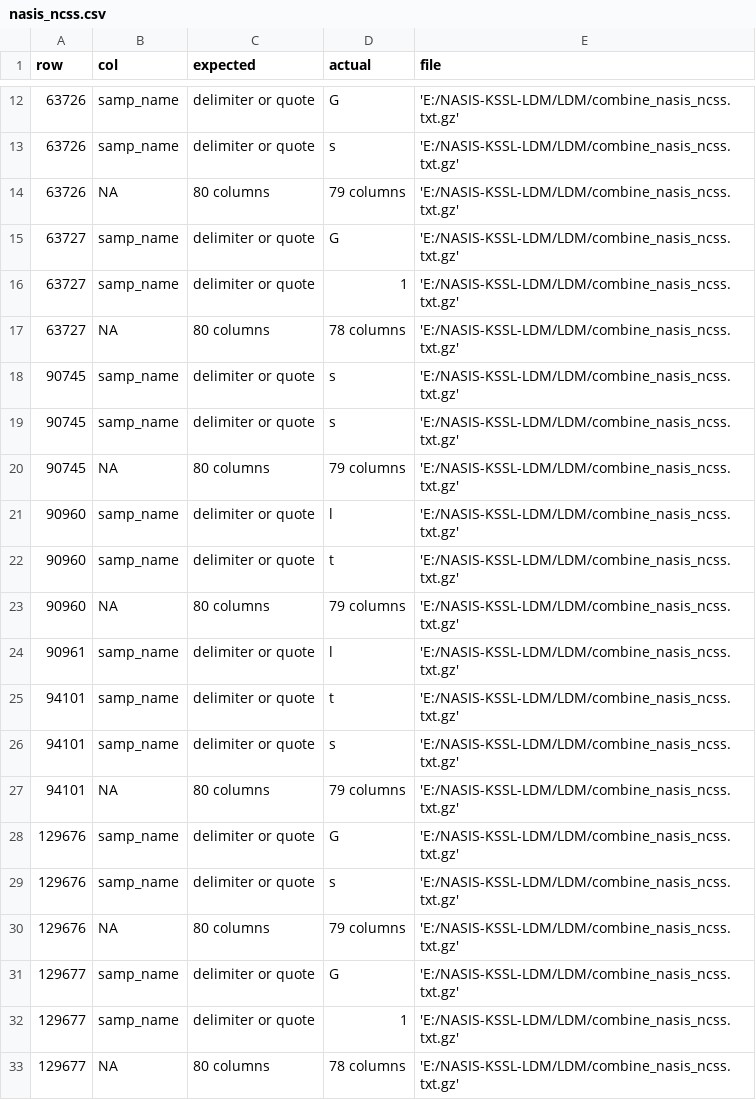
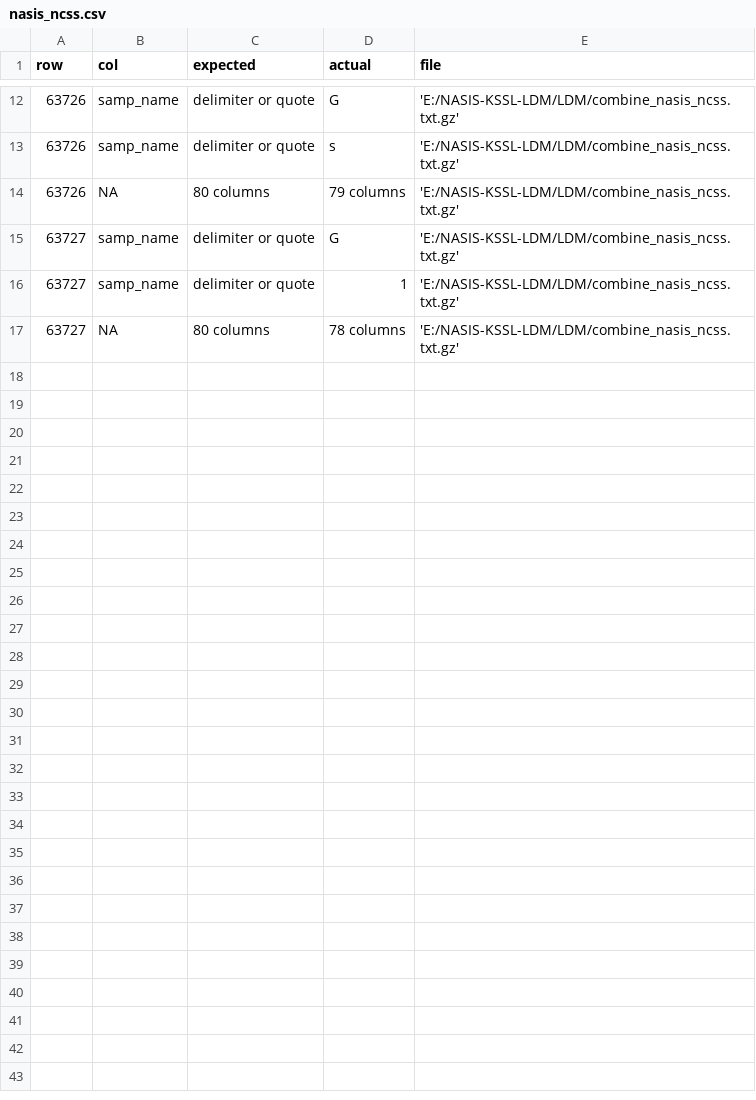
Before and after one commit to ncss-tech/lab-data-delivery, a CSV file: code/snapshot-preparation/parse-errors/nasis_ncss.csv, drawn as a sheet; only a part is shown, gaps mark what is left out; the diff names each change by its address in the sheet, - before the commit and + after, or states it on an @@ line.

```diff
--- a/code/snapshot-preparation/parse-errors/nasis_ncss.csv
+++ b/code/snapshot-preparation/parse-errors/nasis_ncss.csv
-row 18: 90745 | samp_name | delimiter or quote | s | 'E:/NASIS-KSSL-LDM/LDM/combine_nasis_ncss.txt.gz'
-row 19: 90745 | samp_name | delimiter or quote | s | 'E:/NASIS-KSSL-LDM/LDM/combine_nasis_ncss.txt.gz'
-row 20: 90745 | NA | 80 columns | 79 columns | 'E:/NASIS-KSSL-LDM/LDM/combine_nasis_ncss.txt.gz'
-row 21: 90960 | samp_name | delimiter or quote | l | 'E:/NASIS-KSSL-LDM/LDM/combine_nasis_ncss.txt.gz'
-row 22: 90960 | samp_name | delimiter or quote | t | 'E:/NASIS-KSSL-LDM/LDM/combine_nasis_ncss.txt.gz'
-row 23: 90960 | NA | 80 columns | 79 columns | 'E:/NASIS-KSSL-LDM/LDM/combine_nasis_ncss.txt.gz'
-row 24: 90961 | samp_name | delimiter or quote | l | 'E:/NASIS-KSSL-LDM/LDM/combine_nasis_ncss.txt.gz'
-row 25: 94101 | samp_name | delimiter or quote | t | 'E:/NASIS-KSSL-LDM/LDM/combine_nasis_ncss.txt.gz'
-row 26: 94101 | samp_name | delimiter or quote | s | 'E:/NASIS-KSSL-LDM/LDM/combine_nasis_ncss.txt.gz'
-row 27: 94101 | NA | 80 columns | 79 columns | 'E:/NASIS-KSSL-LDM/LDM/combine_nasis_ncss.txt.gz'
-row 28: 129676 | samp_name | delimiter or quote | G | 'E:/NASIS-KSSL-LDM/LDM/combine_nasis_ncss.txt.gz'
-row 29: 129676 | samp_name | delimiter or quote | s | 'E:/NASIS-KSSL-LDM/LDM/combine_nasis_ncss.txt.gz'
-row 30: 129676 | NA | 80 columns | 79 columns | 'E:/NASIS-KSSL-LDM/LDM/combine_nasis_ncss.txt.gz'
-row 31: 129677 | samp_name | delimiter or quote | G | 'E:/NASIS-KSSL-LDM/LDM/combine_nasis_ncss.txt.gz'
-row 32: 129677 | samp_name | delimiter or quote | 1 | 'E:/NASIS-KSSL-LDM/LDM/combine_nasis_ncss.txt.gz'
-row 33: 129677 | NA | 80 columns | 78 columns | 'E:/NASIS-KSSL-LDM/LDM/combine_nasis_ncss.txt.gz'
```
Also changed, not shown: 4 other files.
